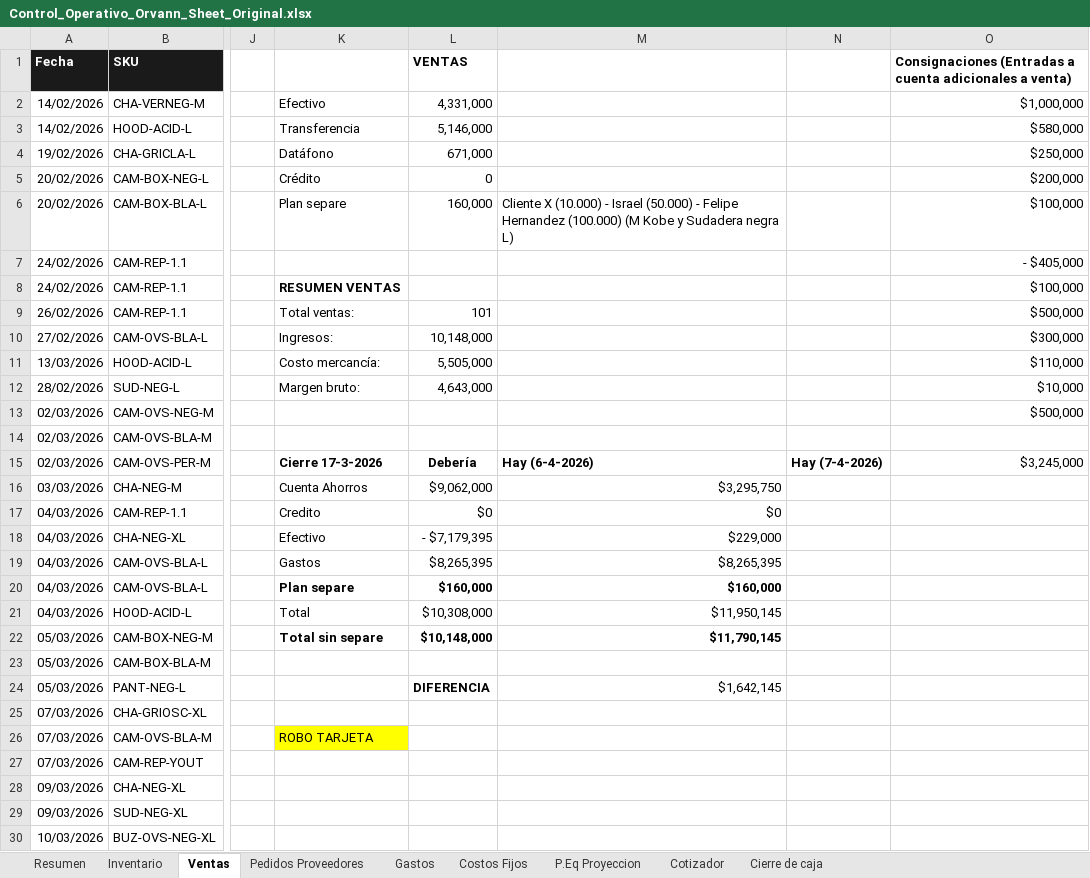
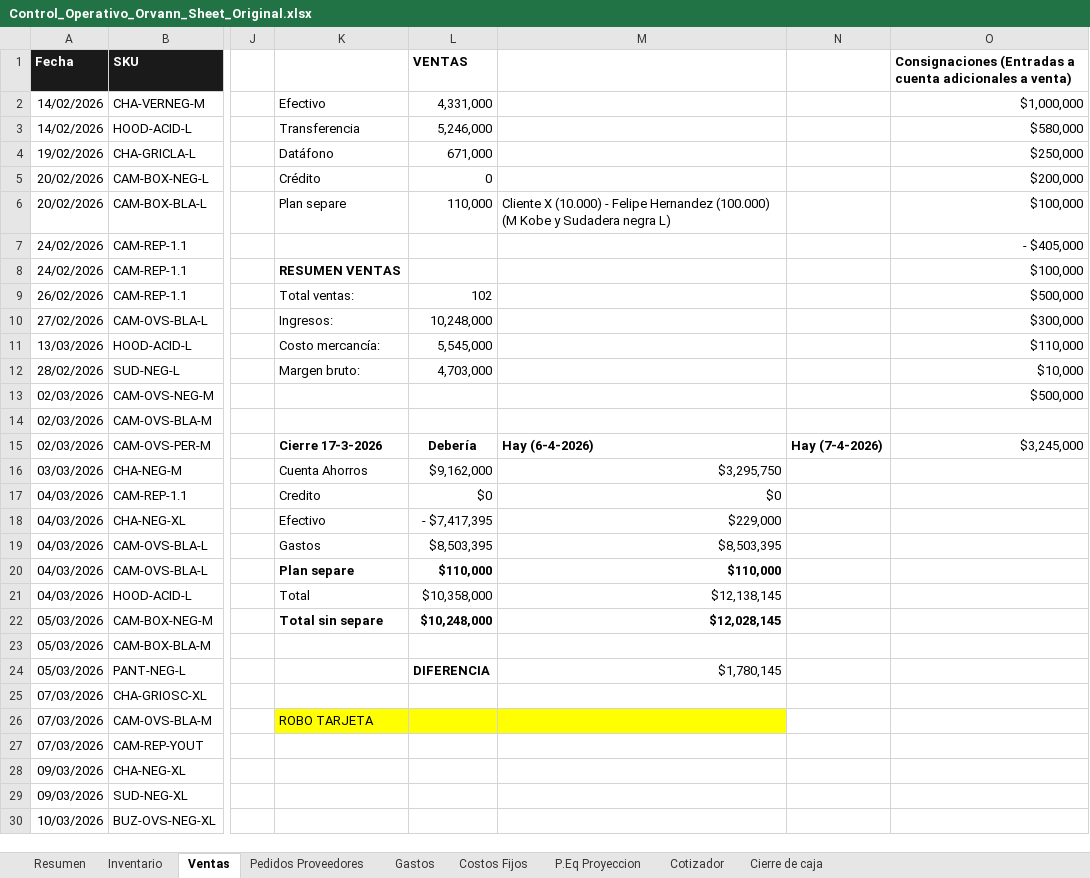
Before and after one commit to jupramirezes/orvann-gestion, an Excel workbook: docs/referencia/Control_Operativo_Orvann_Sheet_Original.xlsx, sheet Ventas, drawn as a sheet; only a part is shown, gaps mark what is left out; values as stored, in another font and other column widths than the file's, no borders; charts and pictures not drawn; the diff covers the shown part only; the diff names each change by its address in the sheet, - before the commit and + after, or states it on an @@ line.

```diff
--- a/docs/referencia/Control_Operativo_Orvann_Sheet_Original.xlsx (sheet Ventas)
+++ b/docs/referencia/Control_Operativo_Orvann_Sheet_Original.xlsx (sheet Ventas)
-L3 (VENTAS): 5,146,000
+L3 (VENTAS): 5,246,000
-L6 (VENTAS): 160,000
+L6 (VENTAS): 110,000
-M6: …(10.000) - Israel (50.000) - Felipe Hernandez…
+M6: …(10.000) - Felipe Hernandez…
-L9 (VENTAS): 101
+L9 (VENTAS): 102
-L10 (VENTAS): 10,148,000
+L10 (VENTAS): 10,248,000
-L11 (VENTAS): 5,505,000
+L11 (VENTAS): 5,545,000
-L12 (VENTAS): 4,643,000
+L12 (VENTAS): 4,703,000
-L16 (VENTAS): $9,062,000
+L16 (VENTAS): $9,162,000
-L18 (VENTAS): - $7,179,395
+L18 (VENTAS): - $7,417,395
-L19 (VENTAS): $8,265,395
+L19 (VENTAS): $8,503,395
-M19: $8,265,395
+M19: $8,503,395
-L20 (VENTAS): $160,000
+L20 (VENTAS): $110,000
-M20: $160,000
+M20: $110,000
-L21 (VENTAS): $10,308,000
+L21 (VENTAS): $10,358,000
-M21: $11,950,145
+M21: $12,138,145
-L22 (VENTAS): $10,148,000
+L22 (VENTAS): $10,248,000
-M22: $11,790,145
+M22: $12,028,145
-M24: $1,642,145
+M24: $1,780,145
-L26:M26 fill: none
+L26:M26 fill: #FFFF00
```
Also changed, not shown: 1 added row elsewhere in this sheet, sheet P.Eq Proyeccion, sheet Resumen, sheet Gastos, sheet Inventario, docs/referencia/inventario-fisico-template.xlsx, 5 other files.
